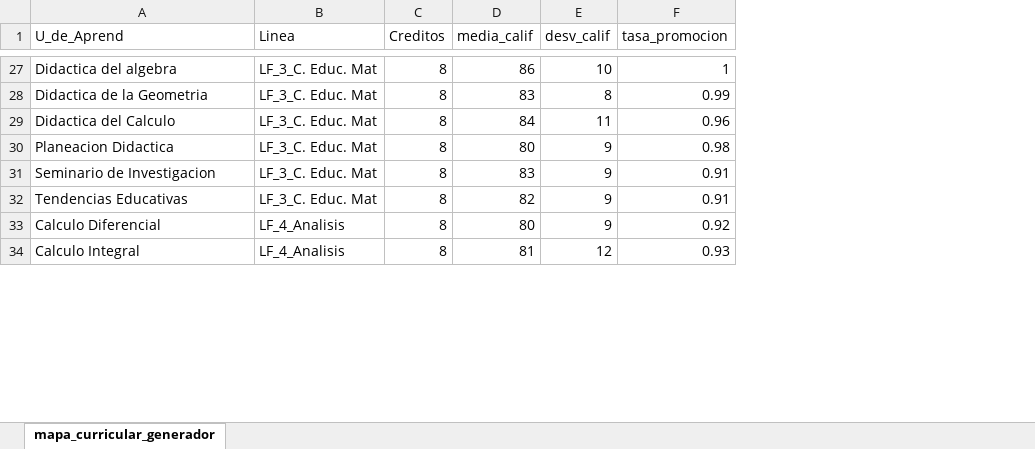
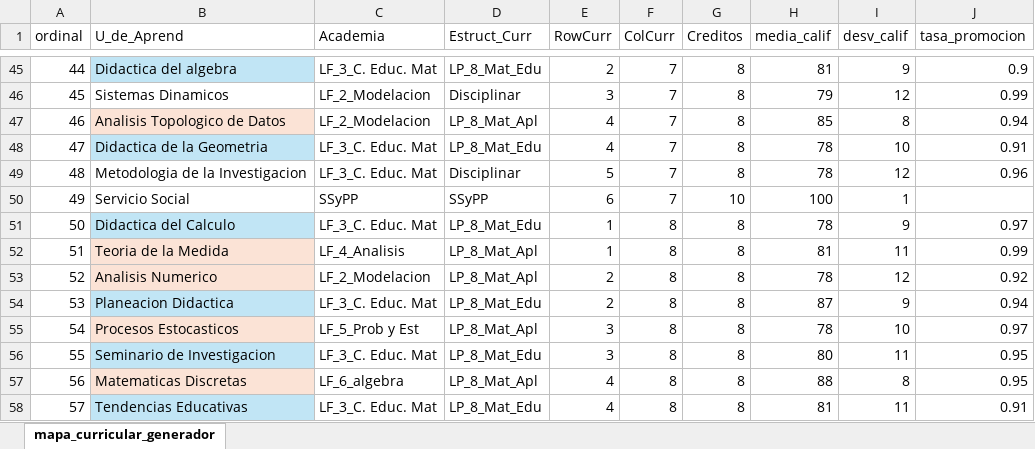
Before and after one commit to PabloeCancino/Trayect_Escolar, an Excel workbook: mapa_curricular_generador.xlsx, sheet mapa_curricular_generador, drawn as a sheet; only a part is shown, gaps mark what is left out; values as stored, in another font and other column widths than the file's, no borders; removed rows and columns are numbered as before the commit, all else as after; the diff covers the shown part only; the diff names each change by its address in the sheet, - before the commit and + after, or states it on an @@ line.

```diff
--- a/mapa_curricular_generador.xlsx (sheet mapa_curricular_generador)
+++ b/mapa_curricular_generador.xlsx (sheet mapa_curricular_generador)
+column A (ordinal), row 45: 44; row 48: 47; row 51: 50; row 54: 53; row 56: 55; row 58: 57
+column D (Estruct_Curr), row 45: LP_8_Mat_Edu; row 48: LP_8_Mat_Edu; row 51: LP_8_Mat_Edu; row 54: LP_8_Mat_Edu; row 56: LP_8_Mat_Edu; row 58: LP_8_Mat_Edu
+column E (RowCurr), row 45: 2; row 48: 4; row 51: 1; row 54: 2; row 56: 3; row 58: 4
+column F (ColCurr), row 45: 7; row 48: 7; row 51: 8; row 54: 8; row 56: 8; row 58: 8
-C1: Linea
+C1: Academia
-B45 fill: none
+B45 fill: #C1E5F5
-H45 (media_calif): 86
+H45 (media_calif): 81
-I45 (desv_calif): 10
+I45 (desv_calif): 9
-J45 (tasa_promocion): 1
+J45 (tasa_promocion): 0.9
+row 46: 45 | Sistemas Dinamicos | LF_2_Modelacion | Disciplinar | 3 | 7 | 8 | 79 | 12 | 0.99
+row 47: 46 | Analisis Topologico de Datos | LF_2_Modelacion | LP_8_Mat_Apl | 4 | 7 | 8 | 85 | 8 | 0.94
-B48 fill: none
+B48 fill: #C1E5F5
-H48 (media_calif): 83
+H48 (media_calif): 78
-I48 (desv_calif): 8
+I48 (desv_calif): 10
-J48 (tasa_promocion): 0.99
+J48 (tasa_promocion): 0.91
+row 49: 48 | Metodologia de la Investigacion | LF_3_C. Educ. Mat | Disciplinar | 5 | 7 | 8 | 78 | 12 | 0.96
+row 50: 49 | Servicio Social | SSyPP | SSyPP | 6 | 7 | 10 | 100 | 1
-B51 fill: none
+B51 fill: #C1E5F5
-H51 (media_calif): 84
+H51 (media_calif): 78
-I51 (desv_calif): 11
+I51 (desv_calif): 9
-J51 (tasa_promocion): 0.96
+J51 (tasa_promocion): 0.97
+row 52: 51 | Teoria de la Medida | LF_4_Analisis | LP_8_Mat_Apl | 1 | 8 | 8 | 81 | 11 | 0.99
+row 53: 52 | Analisis Numerico | LF_2_Modelacion | LP_8_Mat_Apl | 2 | 8 | 8 | 78 | 12 | 0.92
-B54 fill: none
+B54 fill: #C1E5F5
-H54 (media_calif): 80
+H54 (media_calif): 87
-J54 (tasa_promocion): 0.98
+J54 (tasa_promocion): 0.94
+row 55: 54 | Procesos Estocasticos | LF_5_Prob y Est | LP_8_Mat_Apl | 3 | 8 | 8 | 78 | 10 | 0.97
-B56 fill: none
+B56 fill: #C1E5F5
-H56 (media_calif): 83
+H56 (media_calif): 80
-I56 (desv_calif): 9
+I56 (desv_calif): 11
-J56 (tasa_promocion): 0.91
+J56 (tasa_promocion): 0.95
+row 57: 56 | Matematicas Discretas | LF_6_algebra | LP_8_Mat_Apl | 4 | 8 | 8 | 88 | 8 | 0.95
-B58 fill: none
+B58 fill: #C1E5F5
-H58 (media_calif): 82
+H58 (media_calif): 81
-I58 (desv_calif): 9
+I58 (desv_calif): 11
-row 33: Calculo Diferencial | LF_4_Analisis | 8 | 80 | 9 | 0.92
-row 34: Calculo Integral | LF_4_Analisis | 8 | 81 | 12 | 0.93
```
Also changed, not shown: 32 added rows, 48 removed rows and 31 edited cells elsewhere in this sheet, 1 other file.
